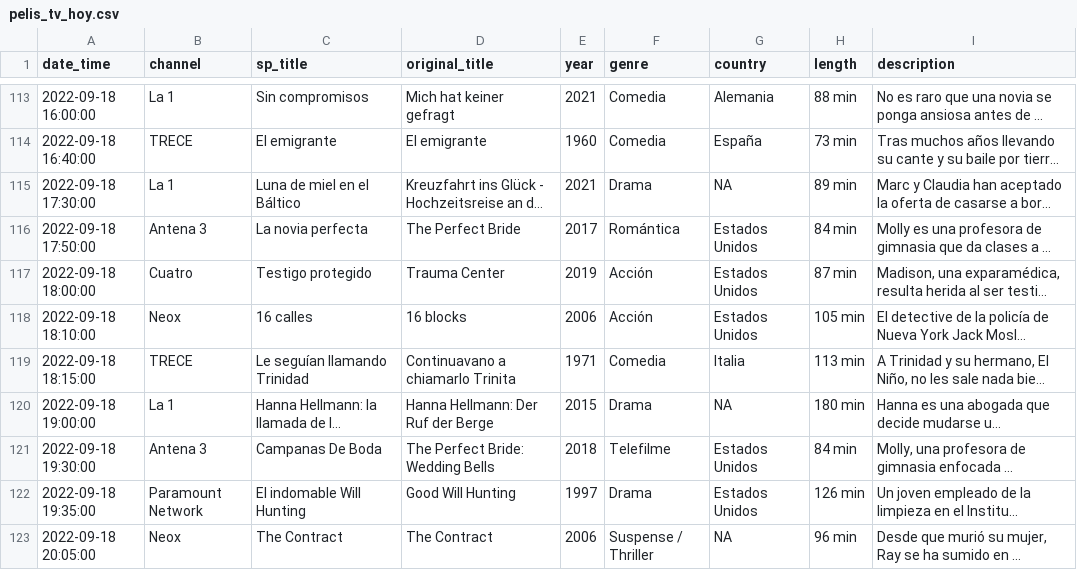
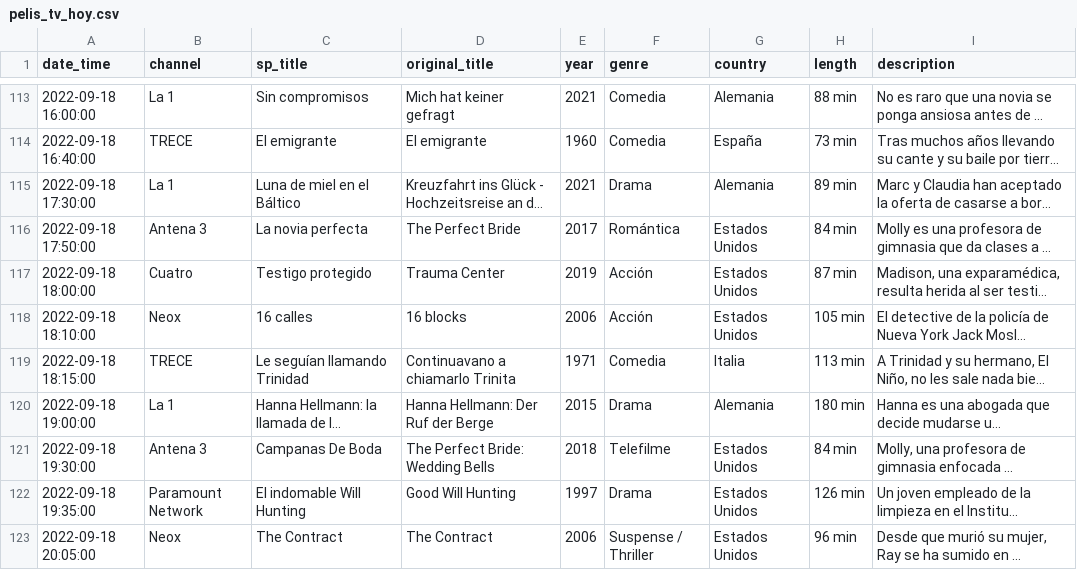
Before and after one commit to GuilleDiaz7/Automatic-Web-Scraping-of-Spanish-TDT-Films, a CSV file: data/pelis_tv_hoy.csv, drawn as a sheet; only a part is shown, gaps mark what is left out; long unchanged cells end in …; the diff covers the shown part only; the diff names each change by its address in the sheet, - before the commit and + after, or states it on an @@ line.

Commit message:
Update pelis_tv_hoy.csv

```diff
--- a/data/pelis_tv_hoy.csv
+++ b/data/pelis_tv_hoy.csv
-G115 (country): NA
+G115 (country): Alemania
-G120 (country): NA
+G120 (country): Alemania
-G123 (country): NA
+G123 (country): Estados Unidos
```
Also changed, not shown: 8 edited cells elsewhere in this file.
